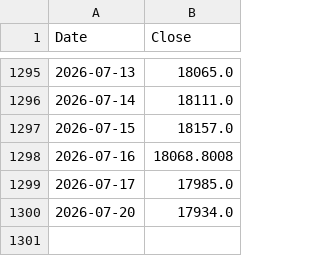
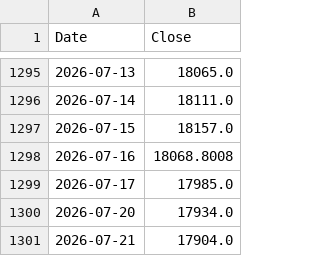
Before and after one commit to pramujati/idx-price-pipeline, a CSV file: price-cache/usdidr.csv, drawn as a sheet; only a part is shown, gaps mark what is left out; the diff names each change by its address in the sheet, - before the commit and + after, or states it on an @@ line.

Commit message:
prices: 2026-07-21

```diff
--- a/price-cache/usdidr.csv
+++ b/price-cache/usdidr.csv
+row 1301: 2026-07-21 | 17904.0
```
Also changed, not shown: price-cache/brent.csv, price-cache/coal.csv, 2 other files.
